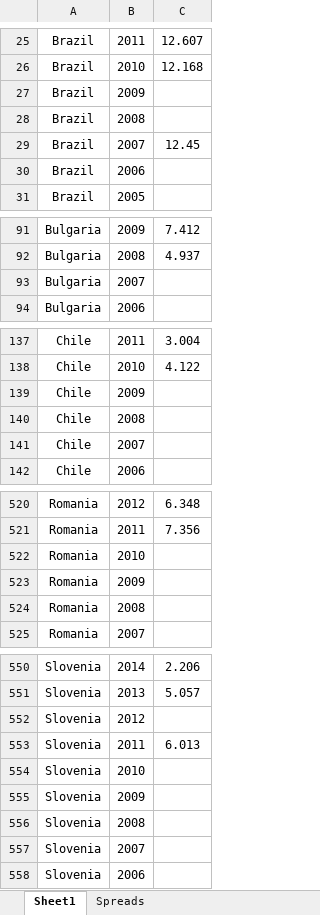
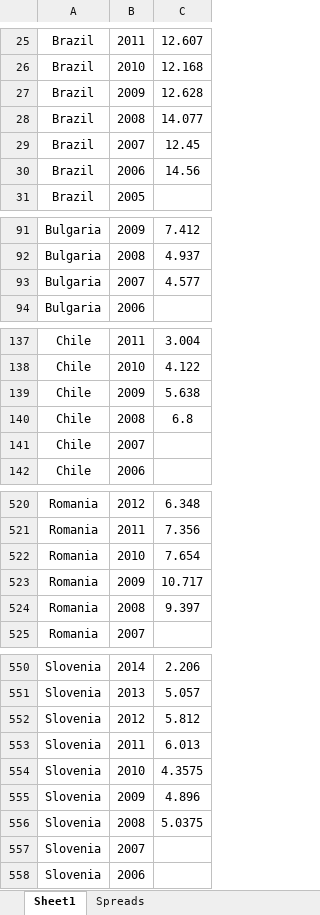
Before and after one commit to Insper-Data/Macro_2021.2, an Excel workbook: Bases/yield_bonds.xlsx, sheet Sheet1, drawn as a sheet; only a part is shown, gaps mark what is left out; values as stored, in another font and other column widths than the file's, no borders; the diff covers the shown part only; the diff names each change by its address in the sheet, - before the commit and + after, or states it on an @@ line.

```diff
--- a/Bases/yield_bonds.xlsx (sheet Sheet1)
+++ b/Bases/yield_bonds.xlsx (sheet Sheet1)
-C27: (empty)
+C27: 12.628
-C28: (empty)
+C28: 14.077
-C30: (empty)
+C30: 14.56
-C93: (empty)
+C93: 4.577
-C139: (empty)
+C139: 5.638
-C140: (empty)
+C140: 6.8
-C522: (empty)
+C522: 7.654
-C523: (empty)
+C523: 10.717
-C524: (empty)
+C524: 9.397
-C552: (empty)
+C552: 5.812
-C554: (empty)
+C554: 4.3575
-C555: (empty)
+C555: 4.896
-C556: (empty)
+C556: 5.0375
```
Also changed, not shown: 7 edited cells elsewhere in this sheet, sheet Spreads, 1 other file.
